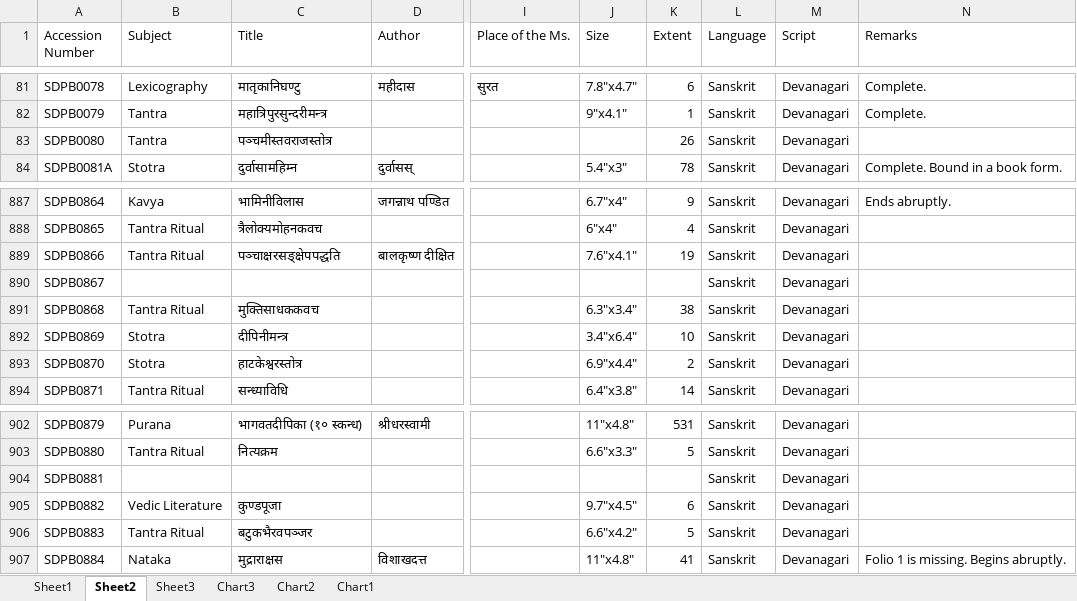
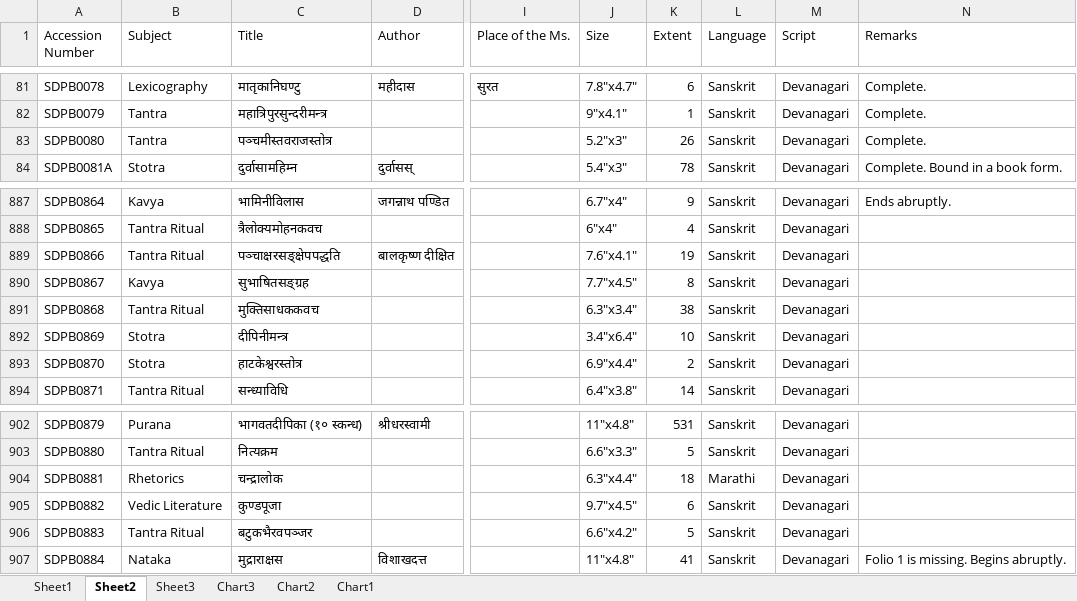
Before and after one commit to drdhaval2785/ChunilalGandhiVidyabhavan, an Excel workbook: catalogueXlsx/dinamanishankara.xlsx, sheet Sheet2, drawn as a sheet; only a part is shown, gaps mark what is left out; values as stored, in another font and other column widths than the file's, no borders; the diff covers the shown part only; the diff names each change by its address in the sheet, - before the commit and + after, or states it on an @@ line.

```diff
--- a/catalogueXlsx/dinamanishankara.xlsx (sheet Sheet2)
+++ b/catalogueXlsx/dinamanishankara.xlsx (sheet Sheet2)
-J83 (Size): (empty)
+J83 (Size): 5.2"x3"
-N83 (Remarks): (empty)
+N83 (Remarks): Complete.
-B890 (Subject): (empty)
+B890 (Subject): Kavya
-C890 (Title): (empty)
+C890 (Title): सुभाषितसङ्ग्रह
-J890 (Size): (empty)
+J890 (Size): 7.7"x4.5"
-K890 (Extent): (empty)
+K890 (Extent): 8
-B904 (Subject): (empty)
+B904 (Subject): Rhetorics
-C904 (Title): (empty)
+C904 (Title): चन्द्रालोक
-J904 (Size): (empty)
+J904 (Size): 6.3"x4.4"
-K904 (Extent): (empty)
+K904 (Extent): 18
-L904 (Language): Sanskrit
+L904 (Language): Marathi
```
Also changed, not shown: 33 edited cells elsewhere in this sheet, sheet Sheet1, charts or pictures, 3 other files.
